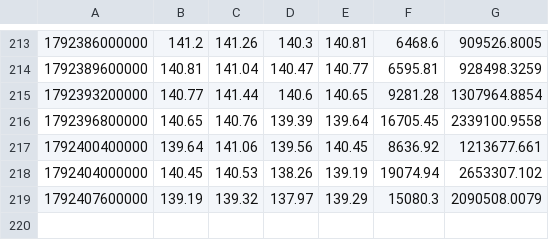
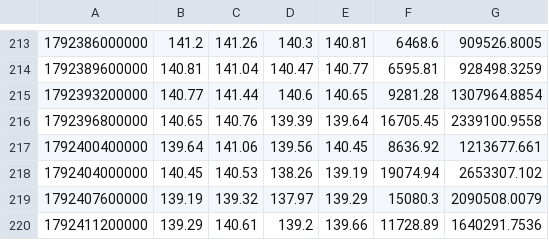
Before and after one commit to joezzy-web3/off-hours, a CSV file: data/recent/MSTRUSDT.csv, drawn as a sheet; only a part is shown, gaps mark what is left out.

```diff
--- a/data/recent/MSTRUSDT.csv
+++ b/data/recent/MSTRUSDT.csv
@@ -219 +219,2 @@
 1792407600000,139.19,139.32,137.97,139.29,15080.3,2090508.0079
+1792411200000,139.29,140.61,139.2,139.66,11728.89,1640291.7536
```
Also changed, not shown: data/recent/AMZNUSDT.csv, data/recent/NVDAUSDT.csv, 16 other files.
